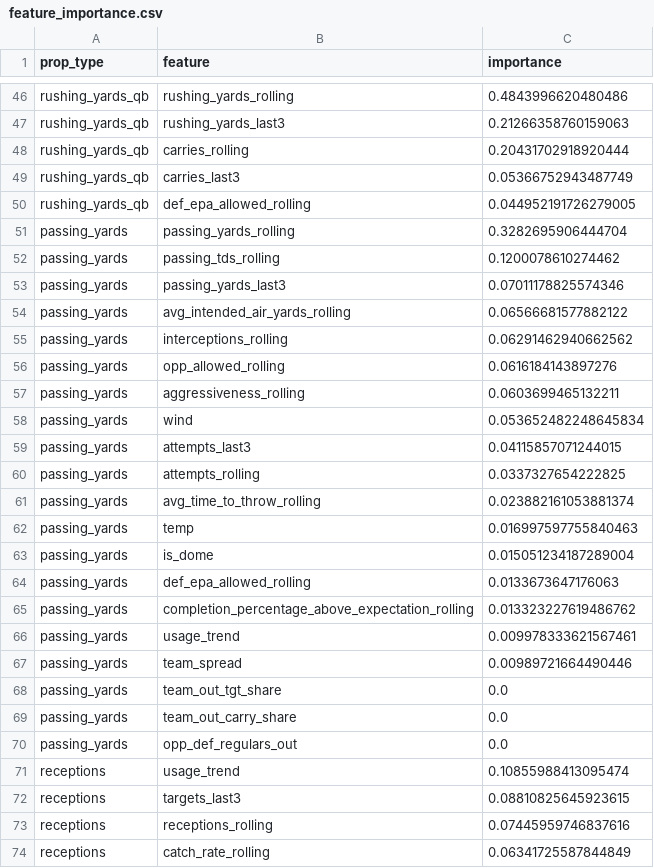
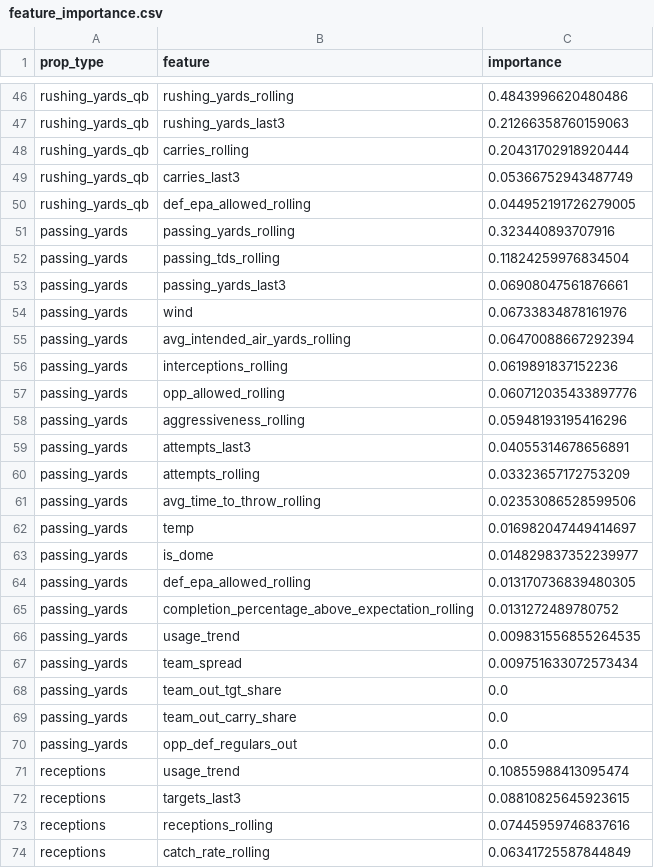
Before and after one commit to alexanderseaney-sketch/ParlayModel, a CSV file: models/feature_importance.csv, drawn as a sheet; only a part is shown, gaps mark what is left out.

```diff
--- a/models/feature_importance.csv
+++ b/models/feature_importance.csv
@@ -50,19 +50,19 @@ rushing_yards_qb,carries_last3,0.05366752943487749
 rushing_yards_qb,def_epa_allowed_rolling,0.044952191726279005
-passing_yards,passing_yards_rolling,0.3282695906444704
-passing_yards,passing_tds_rolling,0.1200078610274462
-passing_yards,passing_yards_last3,0.07011178825574346
-passing_yards,avg_intended_air_yards_rolling,0.06566681577882122
-passing_yards,interceptions_rolling,0.06291462940662562
-passing_yards,opp_allowed_rolling,0.0616184143897276
-passing_yards,aggressiveness_rolling,0.0603699465132211
-passing_yards,wind,0.053652482248645834
-passing_yards,attempts_last3,0.04115857071244015
-passing_yards,attempts_rolling,0.0337327654222825
-passing_yards,avg_time_to_throw_rolling,0.023882161053881374
-passing_yards,temp,0.016997597755840463
-passing_yards,is_dome,0.015051234187289004
-passing_yards,def_epa_allowed_rolling,0.0133673647176063
-passing_yards,completion_percentage_above_expectation_rolling,0.013323227619486762
-passing_yards,usage_trend,0.009978333621567461
-passing_yards,team_spread,0.00989721664490446
+passing_yards,passing_yards_rolling,0.323440893707916
+passing_yards,passing_tds_rolling,0.11824259976834504
+passing_yards,passing_yards_last3,0.06908047561876661
+passing_yards,wind,0.06733834878161976
+passing_yards,avg_intended_air_yards_rolling,0.06470088667292394
+passing_yards,interceptions_rolling,0.0619891837152236
+passing_yards,opp_allowed_rolling,0.060712035433897776
+passing_yards,aggressiveness_rolling,0.05948193195416296
+passing_yards,attempts_last3,0.04055314678656891
+passing_yards,attempts_rolling,0.03323657172753209
+passing_yards,avg_time_to_throw_rolling,0.02353086528599506
+passing_yards,temp,0.016982047449414697
+passing_yards,is_dome,0.014829837352239977
+passing_yards,def_epa_allowed_rolling,0.013170736839480305
+passing_yards,completion_percentage_above_expectation_rolling,0.0131272489780752
+passing_yards,usage_trend,0.009831556855264535
+passing_yards,team_spread,0.009751633072573434
 passing_yards,team_out_tgt_share,0.0
```
Also changed, not shown: data/raw/coaching_staff.csv, data/raw/footballguys_depth.csv, 8 other files.
